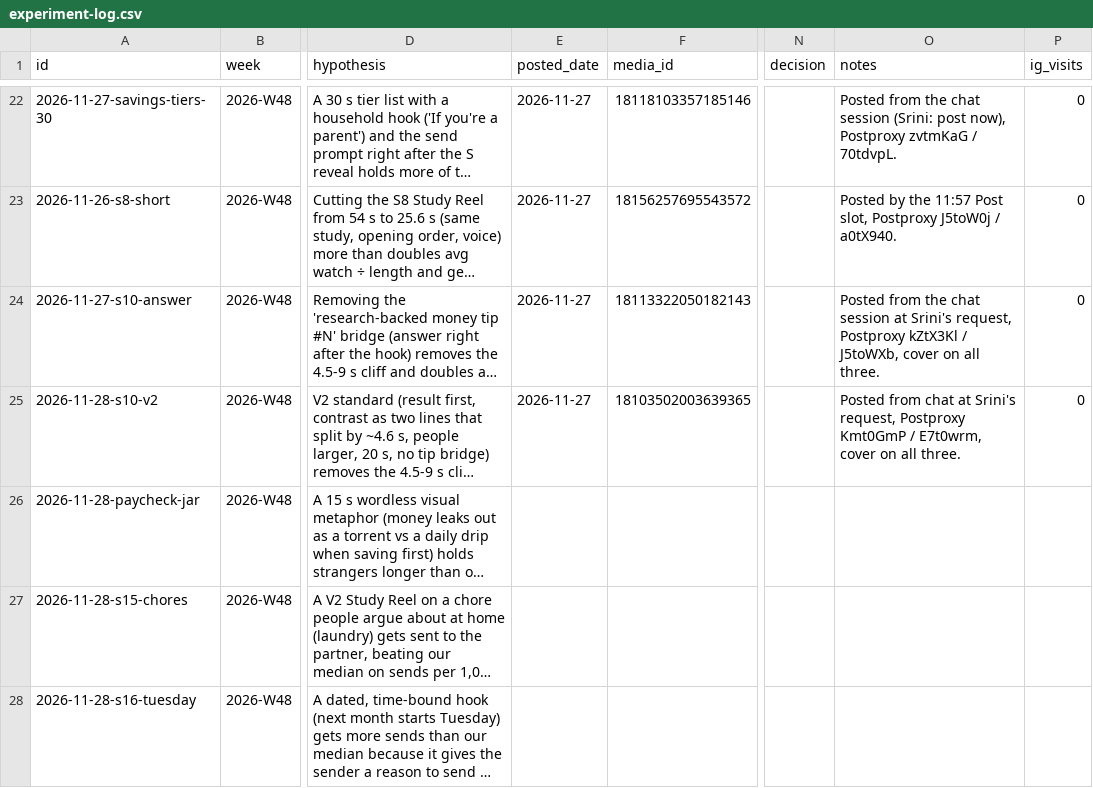
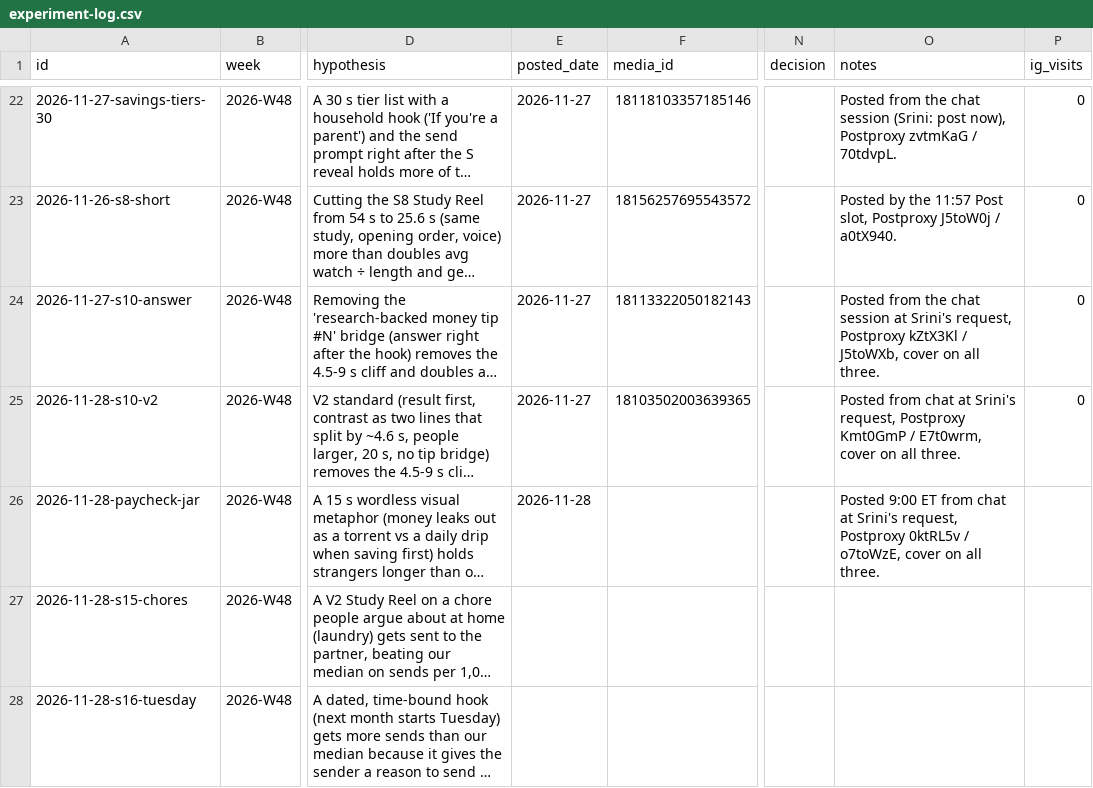
Before and after one commit to DivvyUpp/divvyupp-media, a CSV file: experiment-log.csv, drawn as a sheet; only a part is shown, gaps mark what is left out; long unchanged cells end in …; the diff names each change by its address in the sheet, - before the commit and + after, or states it on an @@ line.

```diff
--- a/experiment-log.csv
+++ b/experiment-log.csv
-E26 (posted_date): (empty)
+E26 (posted_date): 2026-11-28
-O26 (notes): (empty)
+O26 (notes): Posted 9:00 ET from chat at Srini's request, Postproxy 0ktRL5v / o7toWzE, cover on all three.
```
Also changed, not shown: 2 other files.
